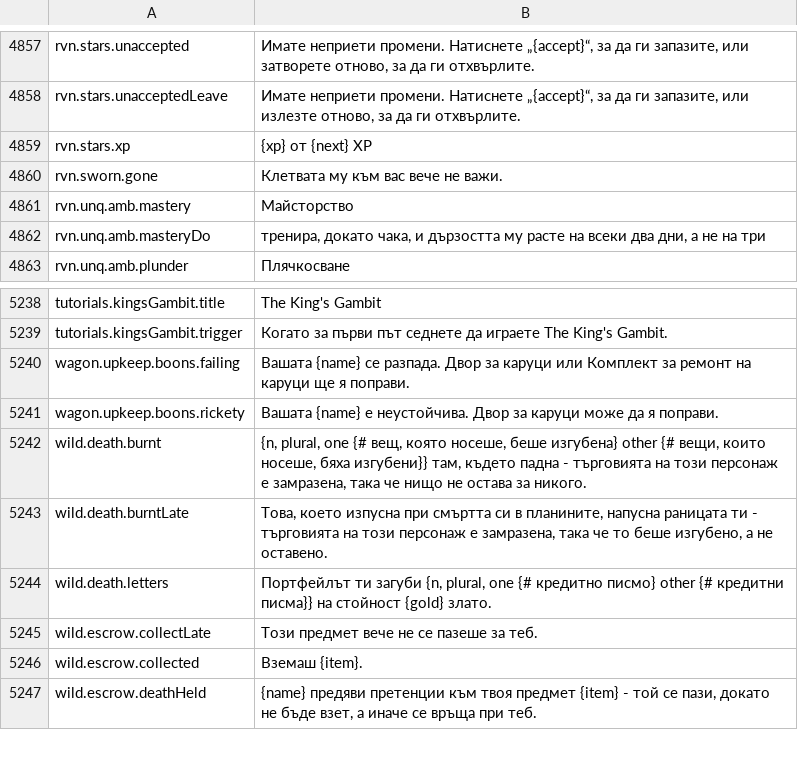
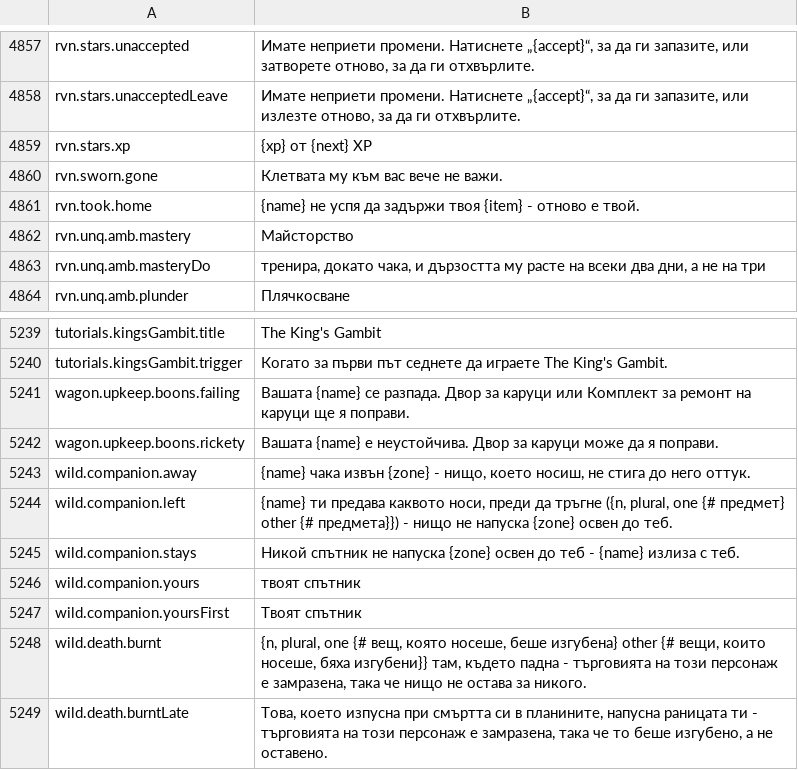
Before and after one commit to Betawolf1213/daggerfall-js-source-voice, a CSV file: locales/bg/Port_Strings.csv, drawn as a sheet; only a part is shown, gaps mark what is left out; the shorter side is filled out with more unchanged rows; the diff names each change by its address in the sheet, - before the commit and + after, or states it on an @@ line.

```diff
--- a/locales/bg/Port_Strings.csv
+++ b/locales/bg/Port_Strings.csv
+row 4861: rvn.took.home | {name} не успя да задържи твоя {item} - отново е твой.
+row 5243: wild.companion.away | {name} чака извън {zone} - нищо, което носиш, не стига до него оттук.
+row 5244: wild.companion.left | {name} ти предава каквото носи, преди да тръгне ({n, plural, one {# предмет} other {# предмета}}) - нищо не напуска {zone} освен до теб.
+row 5245: wild.companion.stays | Никой спътник не напуска {zone} освен до теб - {name} излиза с теб.
+row 5246: wild.companion.yours | твоят спътник
+row 5247: wild.companion.yoursFirst | Твоят спътник
```
Also changed, not shown: locales/cs/Port_Strings.csv, locales/de/Port_Strings.csv, 23 other files.
